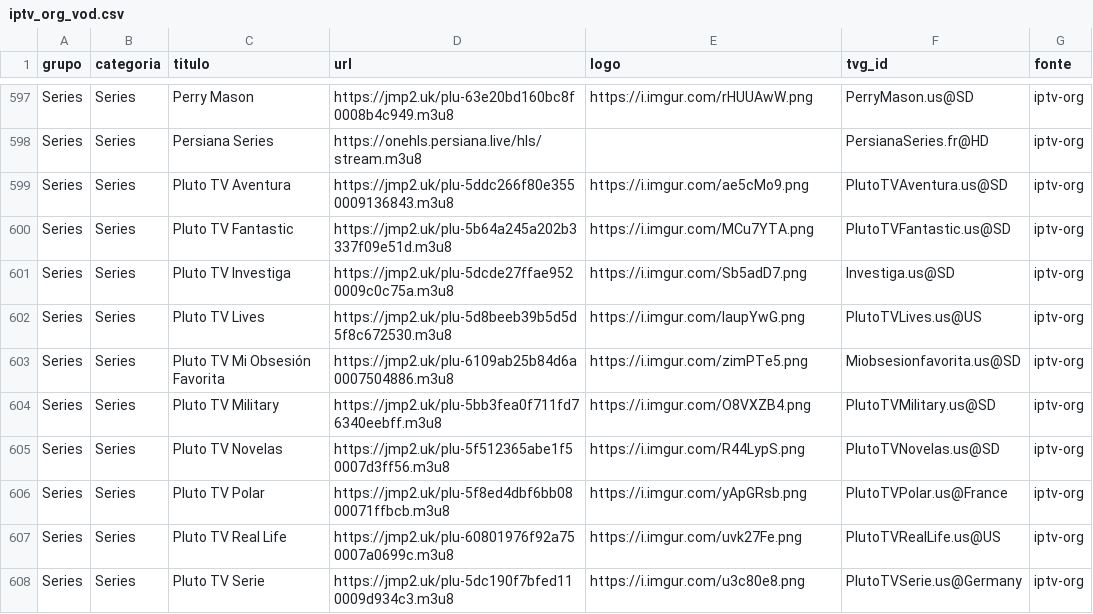
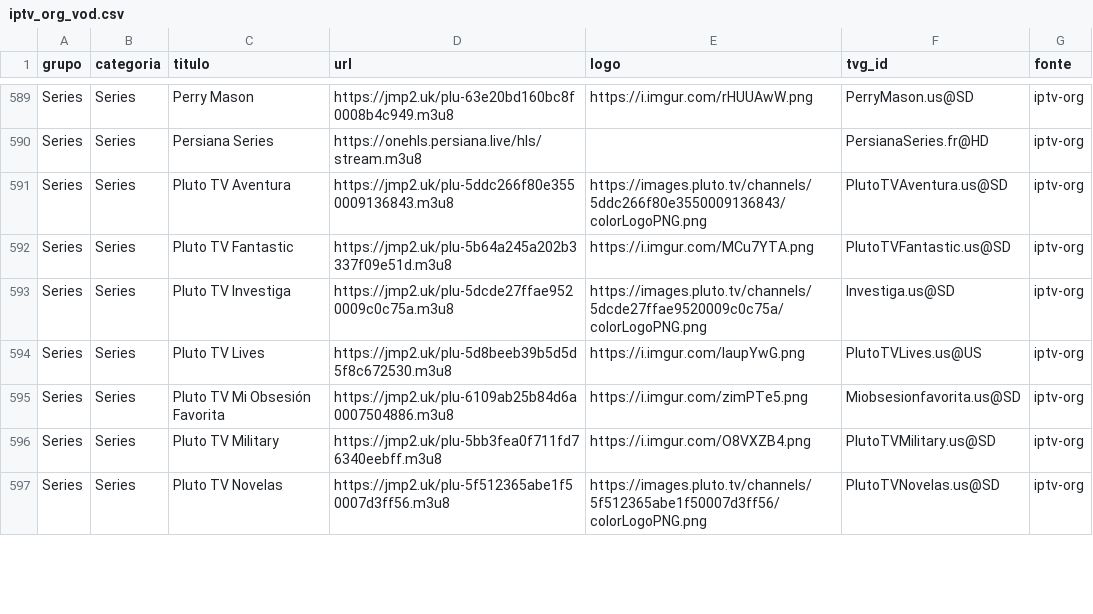
Before and after one commit to kaykewf13/animeout, a CSV file: sources/iptv_org_vod.csv, drawn as a sheet; only a part is shown, gaps mark what is left out; the diff covers the shown part only.

```diff
--- a/sources/iptv_org_vod.csv
+++ b/sources/iptv_org_vod.csv
@@ -598,5 +590,5 @@ Series,Series,Perry Mason,https://jmp2.uk/plu-63e20bd160bc8f0008b4c949.m3u8,http
 Series,Series,Persiana Series,https://onehls.persiana.live/hls/stream.m3u8,,PersianaSeries.fr@HD,iptv-org
-Series,Series,Pluto TV Aventura,https://jmp2.uk/plu-5ddc266f80e3550009136843.m3u8,https://i.imgur.com/ae5cMo9.png,PlutoTVAventura.us@SD,iptv-org
+Series,Series,Pluto TV Aventura,https://jmp2.uk/plu-5ddc266f80e3550009136843.m3u8,https://images.pluto.tv/channels/5ddc266f80e3550009136843/colorLogoPNG.png,PlutoTVAventura.us@SD,iptv-org
 Series,Series,Pluto TV Fantastic,https://jmp2.uk/plu-5b64a245a202b3337f09e51d.m3u8,https://i.imgur.com/MCu7YTA.png,PlutoTVFantastic.us@SD,iptv-org
-Series,Series,Pluto TV Investiga,https://jmp2.uk/plu-5dcde27ffae9520009c0c75a.m3u8,https://i.imgur.com/Sb5adD7.png,Investiga.us@SD,iptv-org
+Series,Series,Pluto TV Investiga,https://jmp2.uk/plu-5dcde27ffae9520009c0c75a.m3u8,https://images.pluto.tv/channels/5dcde27ffae9520009c0c75a/colorLogoPNG.png,Investiga.us@SD,iptv-org
 Series,Series,Pluto TV Lives,https://jmp2.uk/plu-5d8beeb39b5d5d5f8c672530.m3u8,https://i.imgur.com/laupYwG.png,PlutoTVLives.us@US,iptv-org
@@ -604,5 +596,2 @@ Series,Series,Pluto TV Mi Obsesión Favorita,https://jmp2.uk/plu-6109ab25b84d6a0
 Series,Series,Pluto TV Military,https://jmp2.uk/plu-5bb3fea0f711fd76340eebff.m3u8,https://i.imgur.com/O8VXZB4.png,PlutoTVMilitary.us@SD,iptv-org
-Series,Series,Pluto TV Novelas,https://jmp2.uk/plu-5f512365abe1f50007d3ff56.m3u8,https://i.imgur.com/R44LypS.png,PlutoTVNovelas.us@SD,iptv-org
-Series,Series,Pluto TV Polar,https://jmp2.uk/plu-5f8ed4dbf6bb0800071ffbcb.m3u8,https://i.imgur.com/yApGRsb.png,PlutoTVPolar.us@France,iptv-org
-Series,Series,Pluto TV Real Life,https://jmp2.uk/plu-60801976f92a750007a0699c.m3u8,https://i.imgur.com/uvk27Fe.png,PlutoTVRealLife.us@US,iptv-org
-Series,Series,Pluto TV Serie,https://jmp2.uk/plu-5dc190f7bfed110009d934c3.m3u8,https://i.imgur.com/u3c80e8.png,PlutoTVSerie.us@Germany,iptv-org
+Series,Series,Pluto TV Novelas,https://jmp2.uk/plu-5f512365abe1f50007d3ff56.m3u8,https://images.pluto.tv/channels/5f512365abe1f50007d3ff56/colorLogoPNG.png,PlutoTVNovelas.us@SD,iptv-org
```
Also changed, not shown: 2 added rows, 12 removed rows and 36 edited cells elsewhere in this file, 2 other files.
